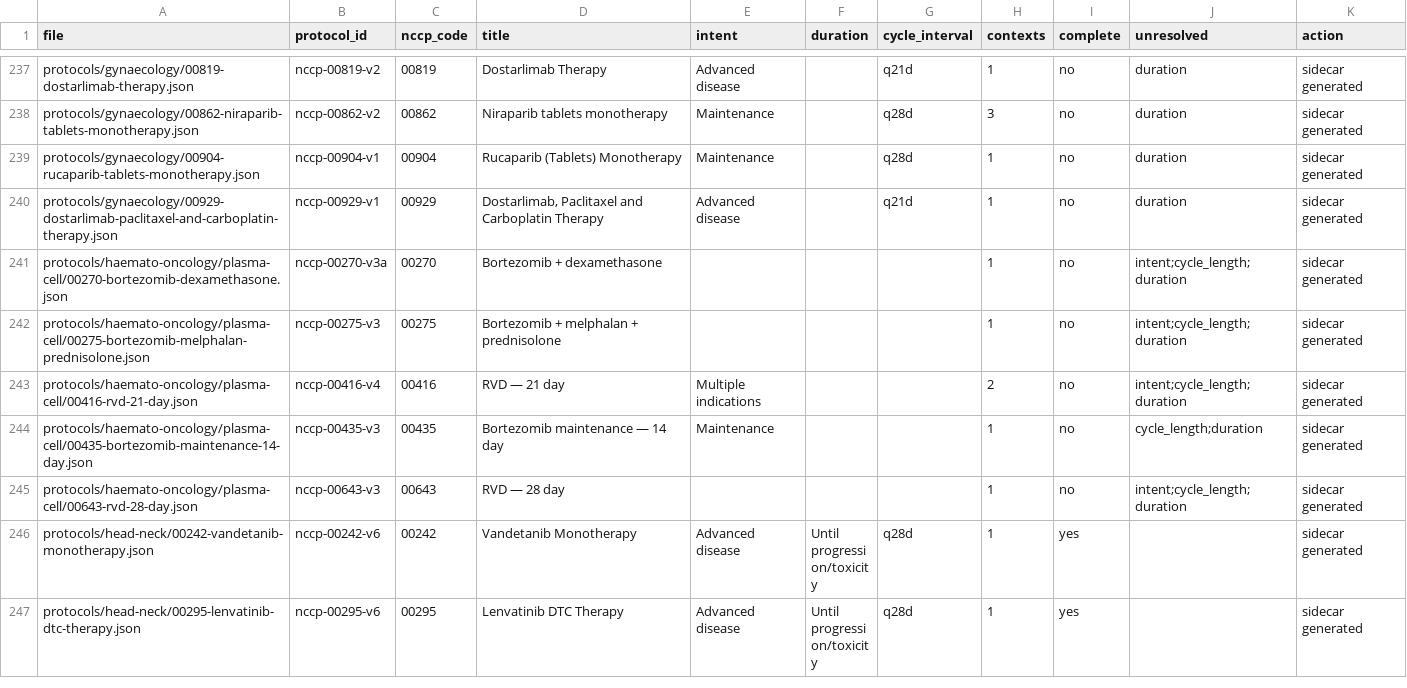
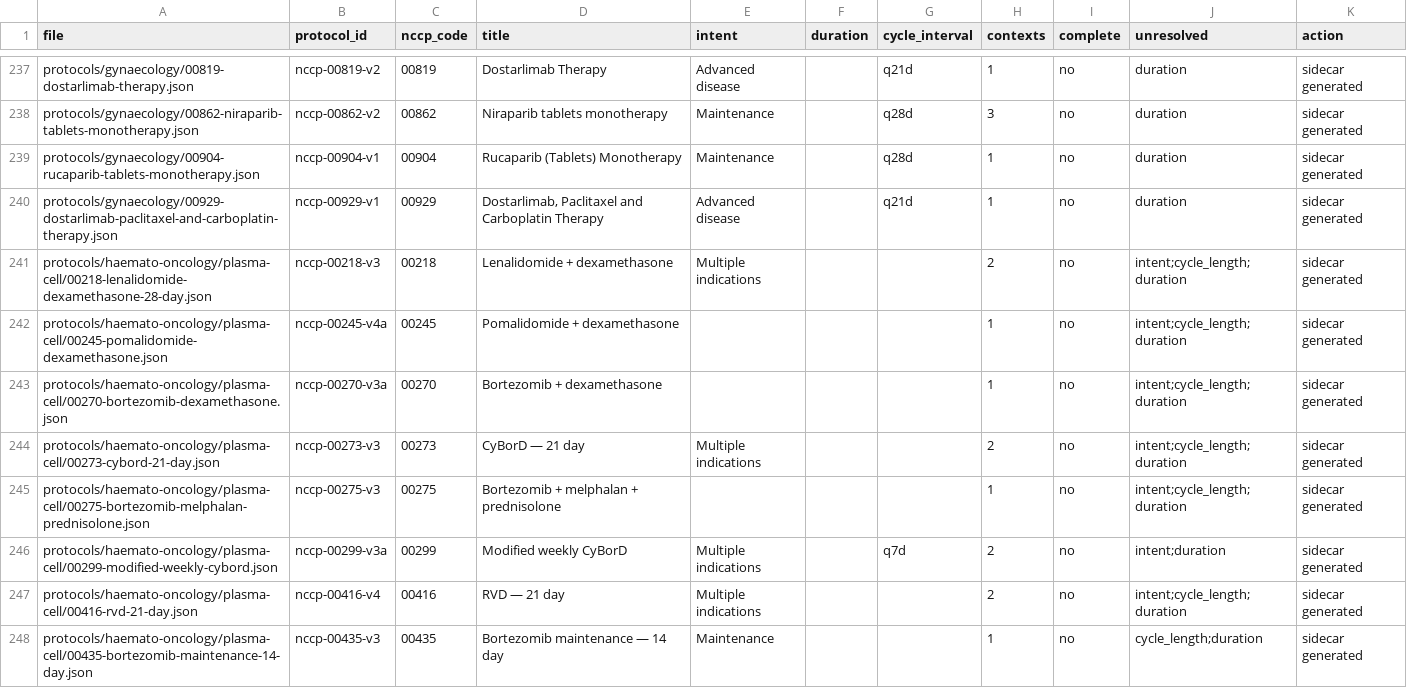
Before and after one commit to pobchina-boop/Sactcheck, a CSV file: REGIMEN_CARD_METADATA_REVIEW.csv, drawn as a sheet; only a part is shown, gaps mark what is left out; the shorter side is filled out with more unchanged rows; the diff covers the shown part only; the diff names each change by its address in the sheet, - before the commit and + after, or states it on an @@ line.

Commit message:
Expand Haematology with Multiple Myeloma core and blood-red redesign (v0.50.0)
Commit description

Introduces SACTCheck v0.50.0 “Multiple Myeloma Core,” expanding the Haematology library from 5 to 15 plasma-cell disorder protocols and updating the portal with a higher-contrast blood-red visual identity.

Adds 10 NCCP regimens:

CyBorD 21-day
Modified weekly CyBorD
Daratumumab SC monotherapy
Daratumumab SC + bortezomib + dexamethasone
Daratumumab SC + weekly bortezomib + dexamethasone
Lenalidomide + dexamethasone
Pomalidomide + dexamethasone
Pomalidomide + bortezomib + dexamethasone
RVD-Lite induction
Daratumumab SC + lenalidomide + dexamethasone

Also adds:

Blood-red Haematology portal styling
Oral-only route filtering
Daratumumab-specific administration and reaction assessment
Immunomodulatory drug renal, cytopenia, thrombosis and toxicity pathways
Reusable myeloma assessment components
Partial and single-value assessment support
175 new optional inputs and 149 new clinical rules
Zero mandatory assessment-launch inputs

The full catalogue now contains 376 protocols:

361 unchanged solid-tumour protocols
15 Haematology protocols
253 Haematology inputs
229 Haematology rules

Full security, regression, protocol-publishing, application-build and deployment-validation testing passed.

All Haematology clinical encodings and supportive-care classifications remain pending independent Consultant Haematologist and haematology-pharmacy validation and are not authorised for treatment clearance.

```diff
--- a/REGIMEN_CARD_METADATA_REVIEW.csv
+++ b/REGIMEN_CARD_METADATA_REVIEW.csv
+row 241: protocols/haemato-oncology/plasma-cell/00218-lenalidomide-dexamethasone-28-day.json | nccp-00218-v3 | 00218 | Lenalidomide + dexamethasone | Multiple indications |  |  | 2 | no | intent;cycle_length;duration | sidecar generated
+row 242: protocols/haemato-oncology/plasma-cell/00245-pomalidomide-dexamethasone.json | nccp-00245-v4a | 00245 | Pomalidomide + dexamethasone |  |  |  | 1 | no | intent;cycle_length;duration | sidecar generated
+row 244: protocols/haemato-oncology/plasma-cell/00273-cybord-21-day.json | nccp-00273-v3 | 00273 | CyBorD — 21 day | Multiple indications |  |  | 2 | no | intent;cycle_length;duration | sidecar generated
+row 246: protocols/haemato-oncology/plasma-cell/00299-modified-weekly-cybord.json | nccp-00299-v3a | 00299 | Modified weekly CyBorD | Multiple indications |  | q7d | 2 | no | intent;duration | sidecar generated
```
Also changed, not shown: 6 added rows elsewhere in this file, 59 other files.
